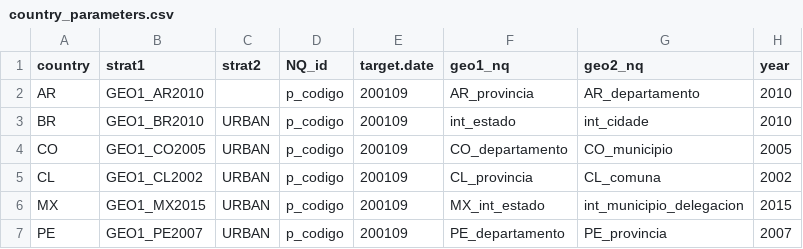
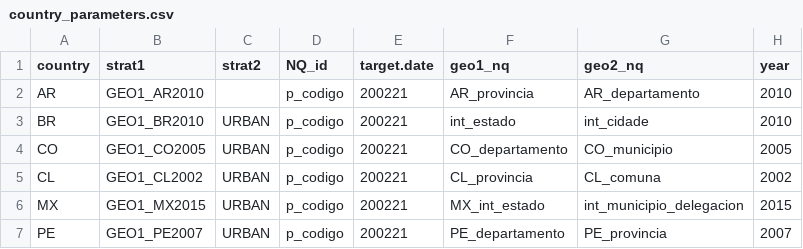
Before and after one commit to lapop-central/sample-match-abstraction, a CSV file: src/country_parameters.csv, drawn as a sheet.

Commit message:
minor tweaks to 5_match, have the full sampling pipeline running. Added new target date to country_parameters

```diff
--- a/src/country_parameters.csv
+++ b/src/country_parameters.csv
@@ -1,7 +1,7 @@
 country,strat1,strat2,NQ_id,target.date,geo1_nq,geo2_nq,year
-AR,GEO1_AR2010,,p_codigo,200109,AR_provincia,AR_departamento,2010
-BR,GEO1_BR2010,URBAN,p_codigo,200109,int_estado,int_cidade,2010
-CO,GEO1_CO2005,URBAN,p_codigo,200109,CO_departamento,CO_municipio,2005
-CL,GEO1_CL2002,URBAN,p_codigo,200109,CL_provincia,CL_comuna,2002
-MX,GEO1_MX2015,URBAN,p_codigo,200109,MX_int_estado,int_municipio_delegacion,2015
-PE,GEO1_PE2007,URBAN,p_codigo,200109,PE_departamento,PE_provincia,2007
+AR,GEO1_AR2010,,p_codigo,200221,AR_provincia,AR_departamento,2010
+BR,GEO1_BR2010,URBAN,p_codigo,200221,int_estado,int_cidade,2010
+CO,GEO1_CO2005,URBAN,p_codigo,200221,CO_departamento,CO_municipio,2005
+CL,GEO1_CL2002,URBAN,p_codigo,200221,CL_provincia,CL_comuna,2002
+MX,GEO1_MX2015,URBAN,p_codigo,200221,MX_int_estado,int_municipio_delegacion,2015
+PE,GEO1_PE2007,URBAN,p_codigo,200221,PE_departamento,PE_provincia,2007
```
Also changed, not shown: 1 other file.
